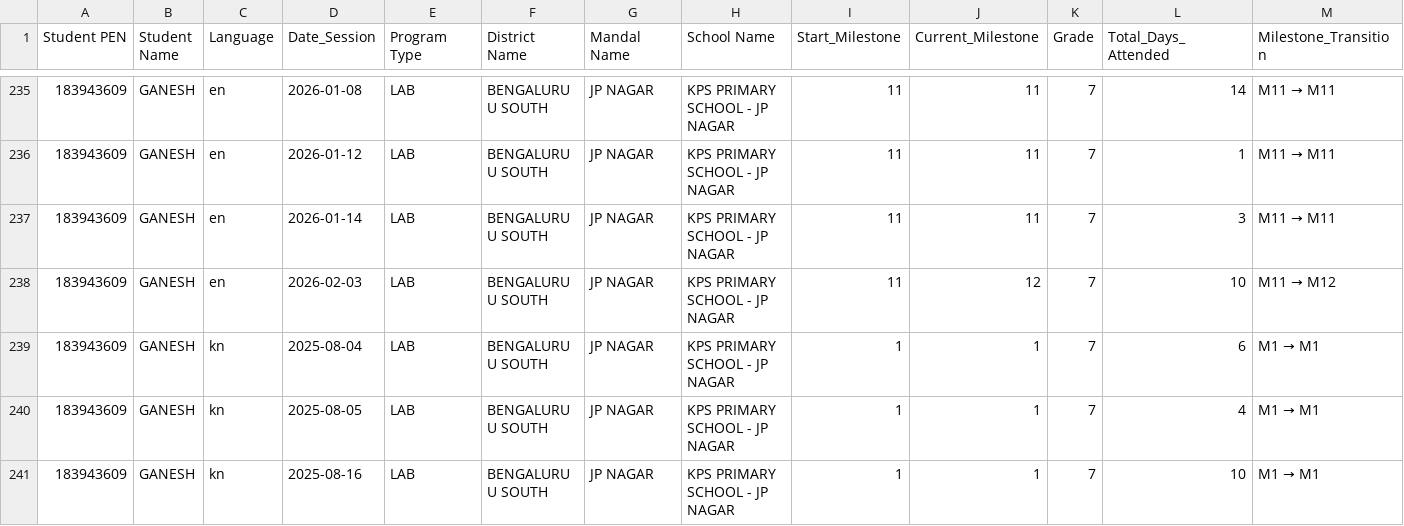
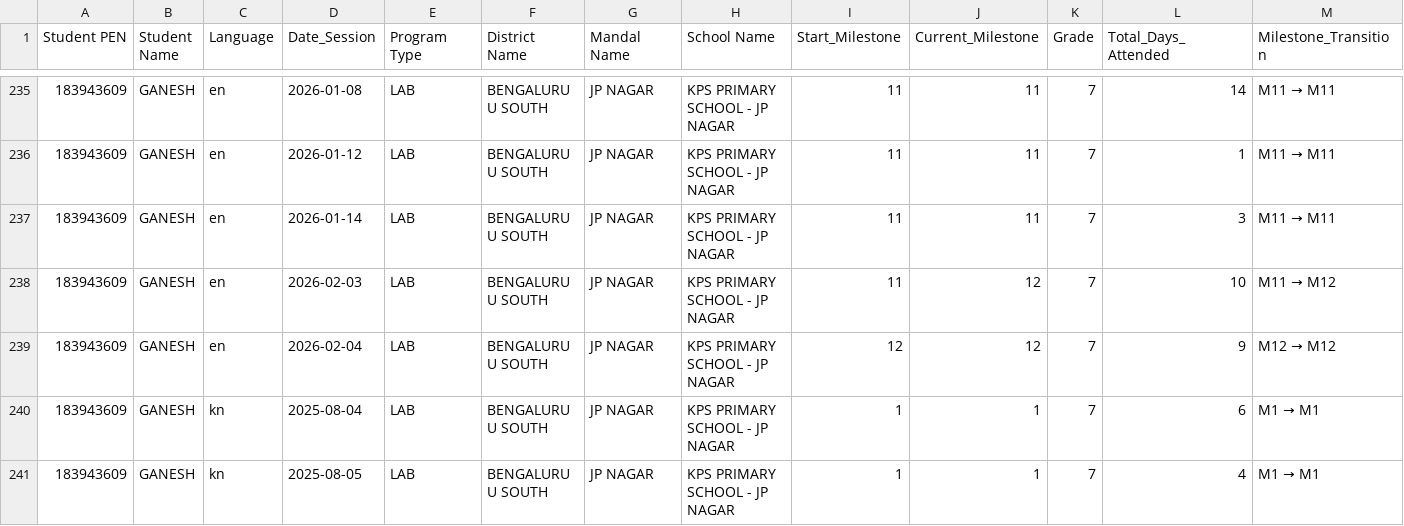
Before and after one commit to abhineetsingh10/internal-dashboard, a CSV file: student_milestone_summary.csv, drawn as a sheet; only a part is shown, gaps mark what is left out; the shorter side is filled out with more unchanged rows; rows hold the shown columns only; the diff covers the shown part only; the diff names each change by its address in the sheet, - before the commit and + after, or states it on an @@ line.

```diff
--- a/student_milestone_summary.csv
+++ b/student_milestone_summary.csv
+row 239: 183943609 | GANESH | en | 2026-02-04 | LAB | BENGALURU U SOUTH | JP NAGAR | KPS PRIMARY SCHOOL - JP NAGAR | 12 | 12 | 7 | 9 | M12 → M12
```
Also changed, not shown: 13 added rows elsewhere in this file, student_metadata.csv, 1 other file.
